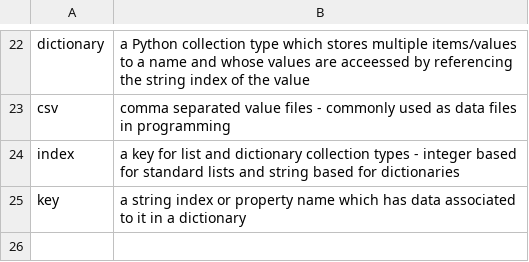
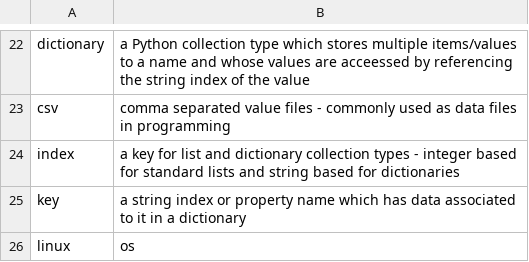
Before and after one commit to TylerPhillips400/se126-phillips-202520, a CSV file: week8/updated_words.csv, drawn as a sheet; only a part is shown, gaps mark what is left out; the diff names each change by its address in the sheet, - before the commit and + after, or states it on an @@ line.

```diff
--- a/week8/updated_words.csv
+++ b/week8/updated_words.csv
+row 26: linux | os
```
Also changed, not shown: 3 other files.
